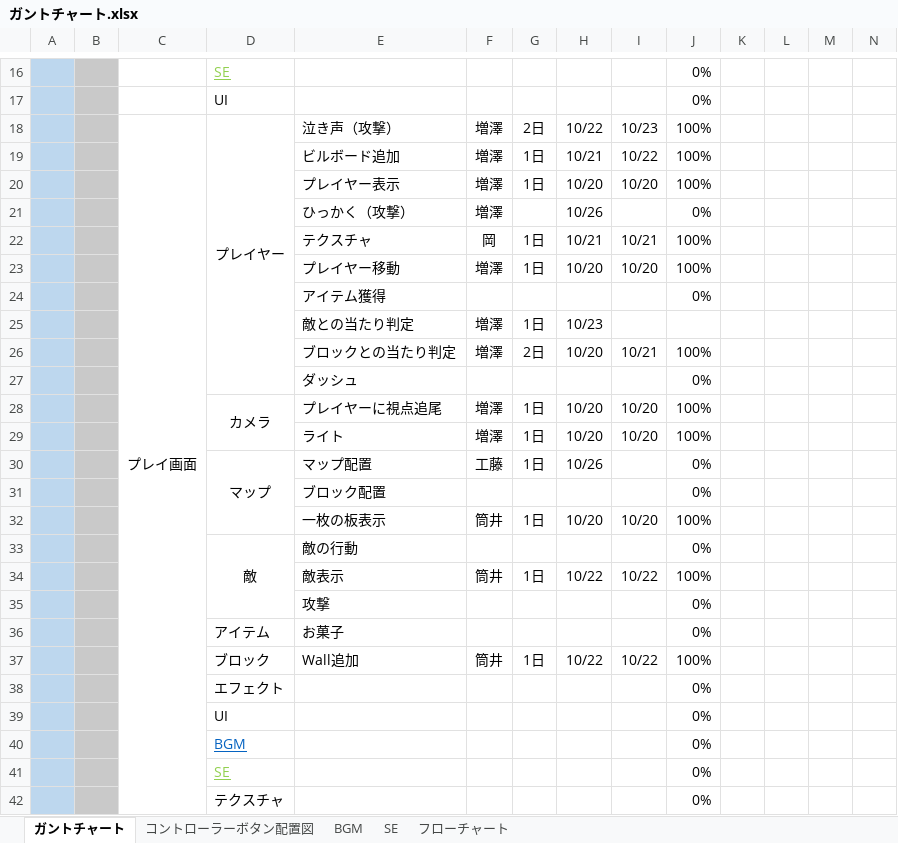
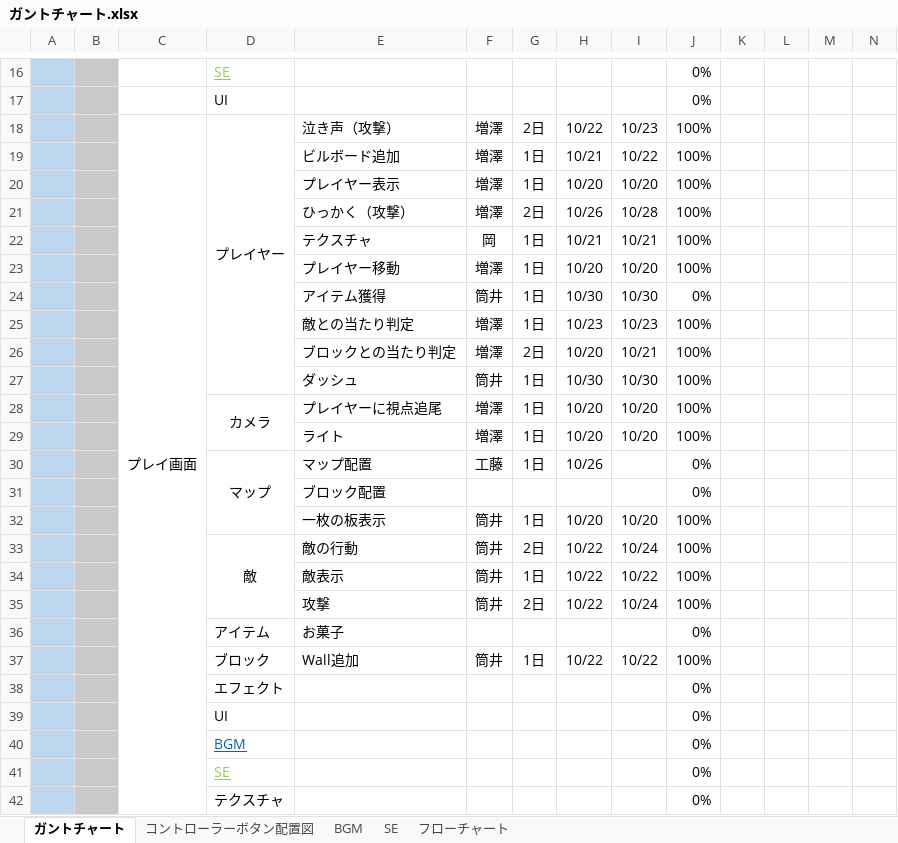
Before and after one commit to ayanokudo/okashi_222, an Excel workbook: schedule/ガントチャート.xlsx, sheet ガントチャート, drawn as a sheet; only a part is shown, gaps mark what is left out; values as stored, in another font and other column widths than the file's, no borders; charts and pictures and conditional formats not drawn; removed rows and columns are numbered as before the commit, all else as after; rows hold the shown columns only; the diff names each change by its address in the sheet, - before the commit and + after, or states it on an @@ line.

```diff
--- a/schedule/ガントチャート.xlsx (sheet ガントチャート)
+++ b/schedule/ガントチャート.xlsx (sheet ガントチャート)
-G21: (empty)
+G21: 2日
-I21: (empty)
+I21: 10/28
-J21: 0%
+J21: 100%
-row 24:  |  |  |  | アイテム獲得 |  |  |  |  | 0%
+row 24:  |  |  |  | アイテム獲得 | 筒井 | 1日 | 10/30 | 10/30 | 0%
-I25: (empty)
+I25: 10/23
-J25: (empty)
+J25: 100%
-row 27:  |  |  |  | ダッシュ |  |  |  |  | 0%
+row 27:  |  |  |  | ダッシュ | 筒井 | 1日 | 10/30 | 10/30 | 100%
-row 33:  |  |  | 敵 | 敵の行動 |  |  |  |  | 0%
+row 33:  |  |  | 敵 | 敵の行動 | 筒井 | 2日 | 10/22 | 10/24 | 100%
-row 35:  |  |  |  | 攻撃 |  |  |  |  | 0%
+row 35:  |  |  |  | 攻撃 | 筒井 | 2日 | 10/22 | 10/24 | 100%
```
Also changed, not shown: charts or pictures, 17 other files.
